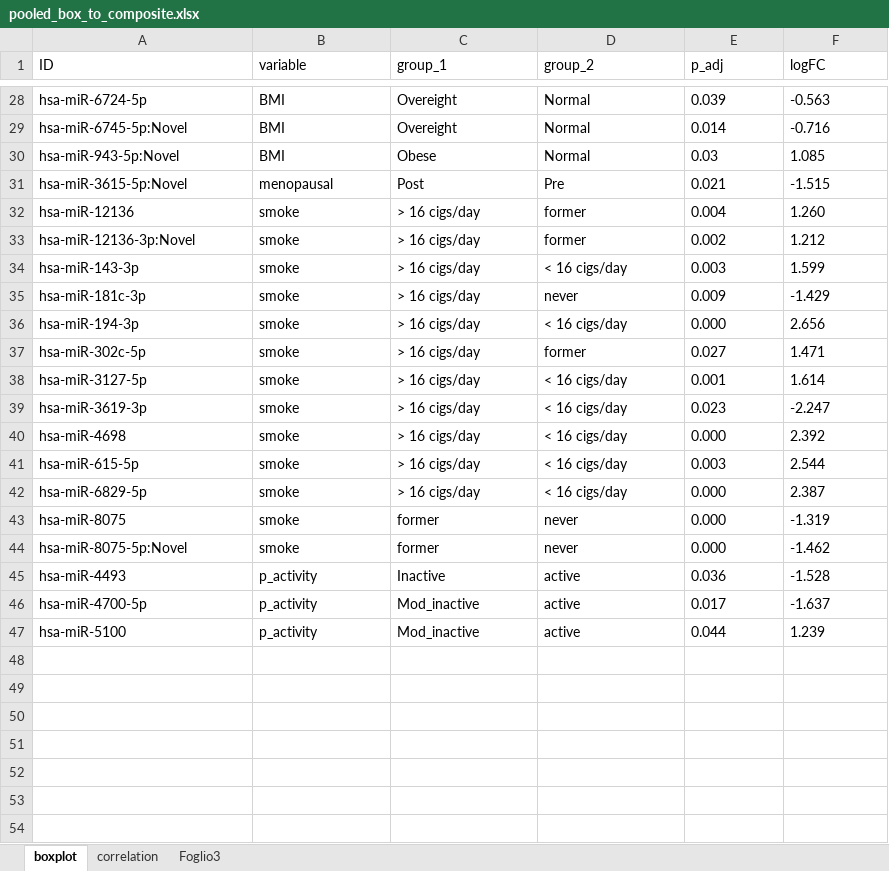
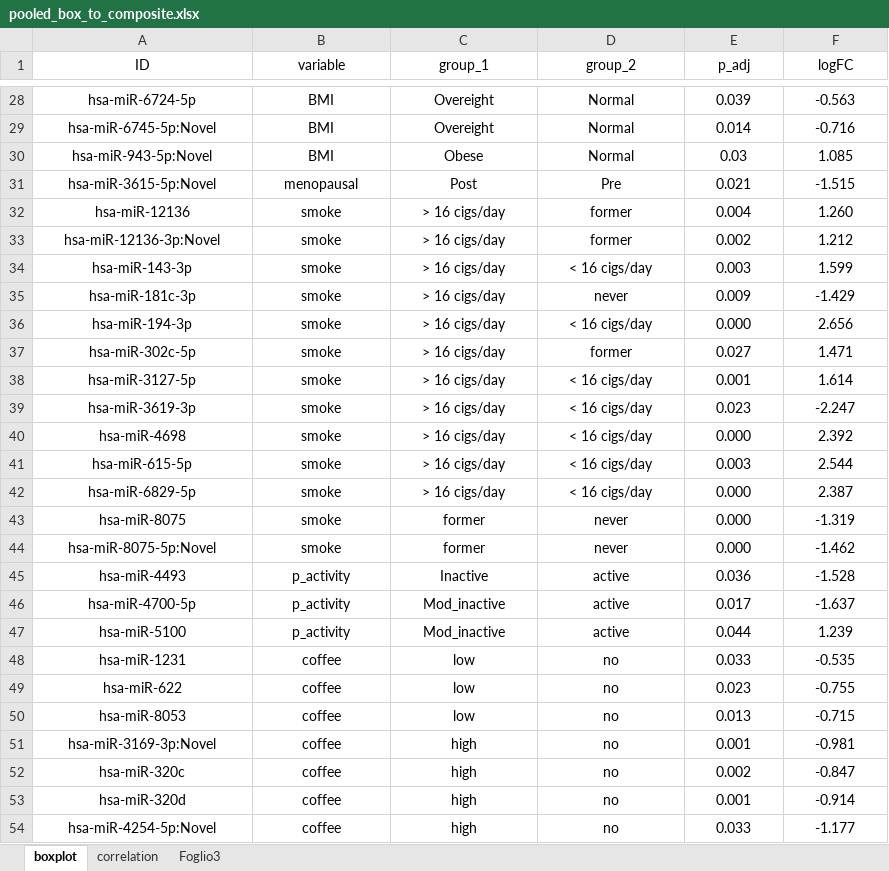
Before and after one commit to ame-gagliardi/stool, an Excel workbook: data/downstream/pooled_box_to_composite.xlsx, sheet boxplot, drawn as a sheet; only a part is shown, gaps mark what is left out; values as stored, in another font and other column widths than the file's, no borders; the diff covers the shown part only; the diff names each change by its address in the sheet, - before the commit and + after, or states it on an @@ line.

```diff
--- a/data/downstream/pooled_box_to_composite.xlsx (sheet boxplot)
+++ b/data/downstream/pooled_box_to_composite.xlsx (sheet boxplot)
-A1:F47 alignment: left
+A1:F47 alignment: center
+row 48: hsa-miR-1231 | coffee | low | no | 0.033 | -0.535
+row 49: hsa-miR-622 | coffee | low | no | 0.023 | -0.755
+row 50: hsa-miR-8053 | coffee | low | no | 0.013 | -0.715
+row 51: hsa-miR-3169-3p:Novel | coffee | high | no | 0.001 | -0.981
+row 52: hsa-miR-320c | coffee | high | no | 0.002 | -0.847
+row 53: hsa-miR-320d | coffee | high | no | 0.001 | -0.914
+row 54: hsa-miR-4254-5p:Novel | coffee | high | no | 0.033 | -1.177
```
Also changed, not shown: 11 added rows and cell formats elsewhere in this sheet, 37 other files.
